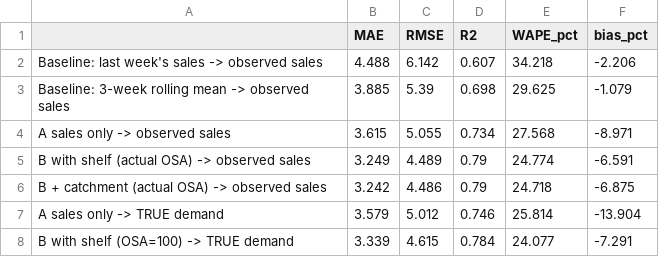
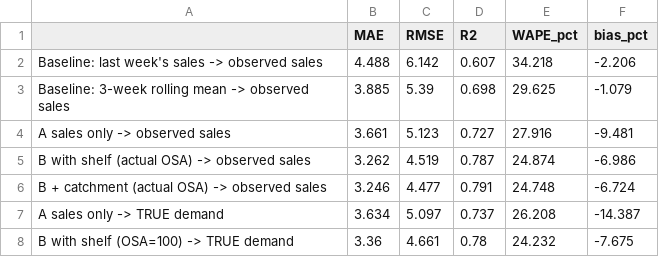
Before and after one commit to T-Njiru/ShelfPoa_Web, a CSV file: shelfpoa_website/backend/app/ml/artifacts/model_evaluation_shelf_vs_sales_only.csv, drawn as a sheet.

```diff
--- a/shelfpoa_website/backend/app/ml/artifacts/model_evaluation_shelf_vs_sales_only.csv
+++ b/shelfpoa_website/backend/app/ml/artifacts/model_evaluation_shelf_vs_sales_only.csv
@@ -3,6 +3,6 @@ Baseline: last week's sales -> observed sales,4.488,6.142,0.607,34.218,-2.206
 Baseline: 3-week rolling mean -> observed sales,3.885,5.39,0.698,29.625,-1.079
-A sales only -> observed sales,3.615,5.055,0.734,27.568,-8.971
-B with shelf (actual OSA) -> observed sales,3.249,4.489,0.79,24.774,-6.591
-B + catchment (actual OSA) -> observed sales,3.242,4.486,0.79,24.718,-6.875
-A sales only -> TRUE demand,3.579,5.012,0.746,25.814,-13.904
-B with shelf (OSA=100) -> TRUE demand,3.339,4.615,0.784,24.077,-7.291
+A sales only -> observed sales,3.661,5.123,0.727,27.916,-9.481
+B with shelf (actual OSA) -> observed sales,3.262,4.519,0.787,24.874,-6.986
+B + catchment (actual OSA) -> observed sales,3.246,4.477,0.791,24.748,-6.724
+A sales only -> TRUE demand,3.634,5.097,0.737,26.208,-14.387
+B with shelf (OSA=100) -> TRUE demand,3.36,4.661,0.78,24.232,-7.675
```
Also changed, not shown: shelfpoa_website/backend/app/ml/artifacts/feature_importance_shelf.csv, 44 other files.
